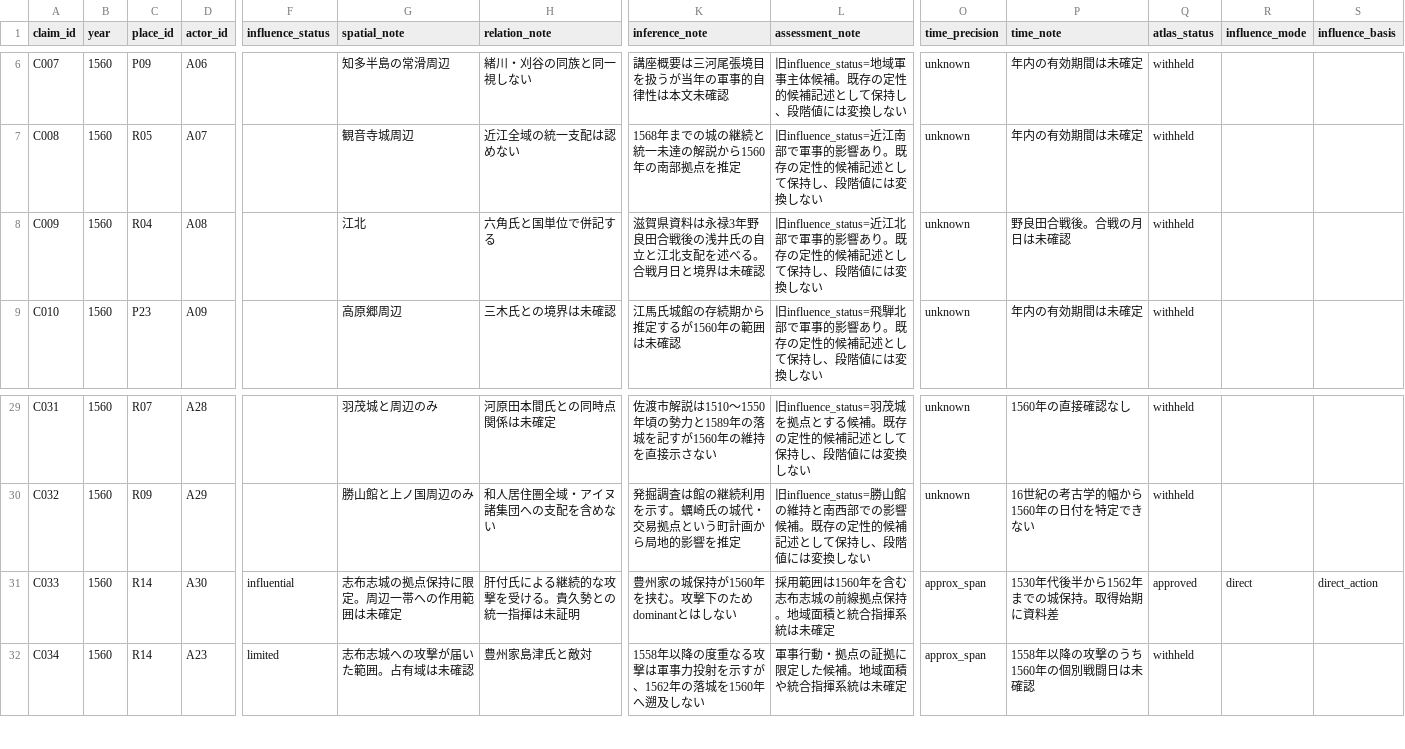
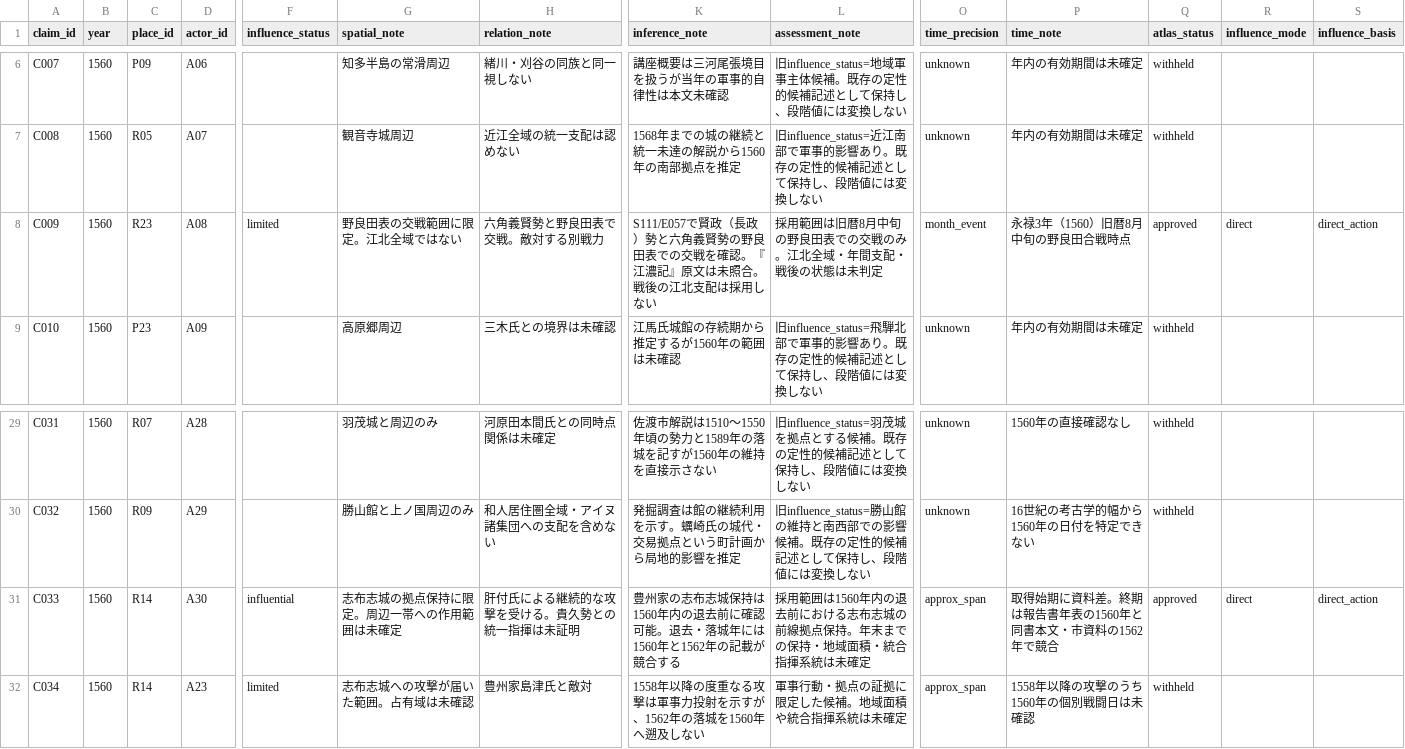
Before and after one commit to kudamb-oss/sengoku-influence-atlas, a CSV file: data/claims_1560.csv, drawn as a sheet; only a part is shown, gaps mark what is left out; the diff names each change by its address in the sheet, - before the commit and + after, or states it on an @@ line.

```diff
--- a/data/claims_1560.csv
+++ b/data/claims_1560.csv
-C8 (place_id): R04
+C8 (place_id): R23
-F8 (influence_status): (empty)
+F8 (influence_status): limited
-G8 (spatial_note): 江北
+G8 (spatial_note): 野良田表の交戦範囲に限定。江北全域ではない
-H8 (relation_note): 六角氏と国単位で併記する
+H8 (relation_note): 六角義賢勢と野良田表で交戦。敵対する別戦力
-K8 (inference_note): 滋賀県資料は永禄3年野良田合戦後の浅井氏の自立と江北支配を述べる。合戦月日と境界は未確認
+K8 (inference_note): S111/E057で賢政（長政）勢と六角義賢勢の野良田表での交戦を確認。『江濃記』原文は未照合。戦後の江北支配は採用しない
-L8 (assessment_note): 旧influence_status=近江北部で軍事的影響あり。既存の定性的候補記述として保持し、段階値には変換しない
+L8 (assessment_note): 採用範囲は旧暦8月中旬の野良田表での交戦のみ。江北全域・年間支配・戦後の状態は未判定
-O8 (time_precision): unknown
+O8 (time_precision): month_event
-P8 (time_note): 野良田合戦後。合戦の月日は未確認
+P8 (time_note): 永禄3年（1560）旧暦8月中旬の野良田合戦時点
-Q8 (atlas_status): withheld
+Q8 (atlas_status): approved
-R8 (influence_mode): (empty)
+R8 (influence_mode): direct
-S8 (influence_basis): (empty)
+S8 (influence_basis): direct_action
-K31 (inference_note): 豊州家の城保持が1560年を挟む。攻撃下のためdominantとはしない
+K31 (inference_note): 豊州家の志布志城保持は1560年内の退去前に確認可能。退去・落城年には1560年と1562年の記載が競合する
-L31 (assessment_note): …囲は1560年を含む志布志城の前線拠点保持。地域面積と統合指揮…
+L31 (assessment_note): …囲は1560年内の退去前における志布志城の前線拠点保持。年末までの保持・地域面積・統合指揮…
-P31 (time_note): 1530年代後半から1562年までの城保持。取得始期に資料差
+P31 (time_note): 取得始期に資料差。終期は報告書年表の1560年と同書本文・市資料の1562年で競合
```
Also changed, not shown: data/claim_sources.csv, data/evidence_1560.csv, 3 other files.
